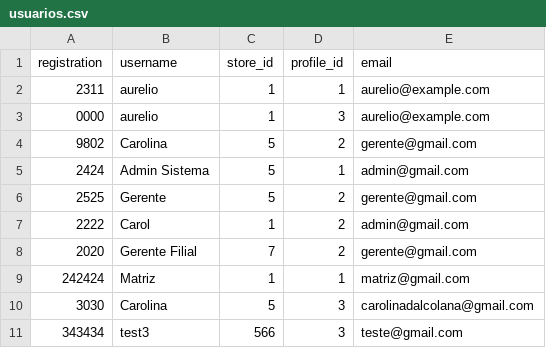
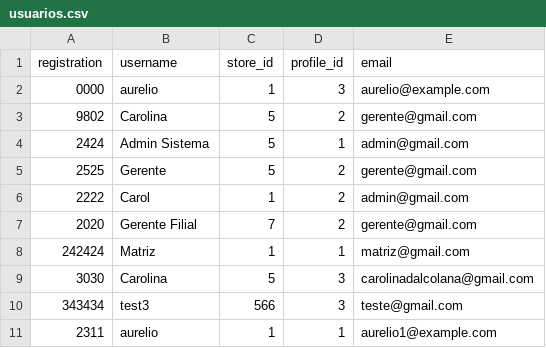
Before and after one commit to DalColV/Oferte_e_Ganhe, a CSV file: relatorios/usuarios.csv, drawn as a sheet; removed rows and columns are numbered as before the commit, all else as after; the diff names each change by its address in the sheet, - before the commit and + after, or states it on an @@ line.

```diff
--- a/relatorios/usuarios.csv
+++ b/relatorios/usuarios.csv
-row 2: 2311 | aurelio | 1 | 1 | aurelio@example.com
+row 11: 2311 | aurelio | 1 | 1 | aurelio1@example.com
```
Also changed, not shown: 5 other files.
